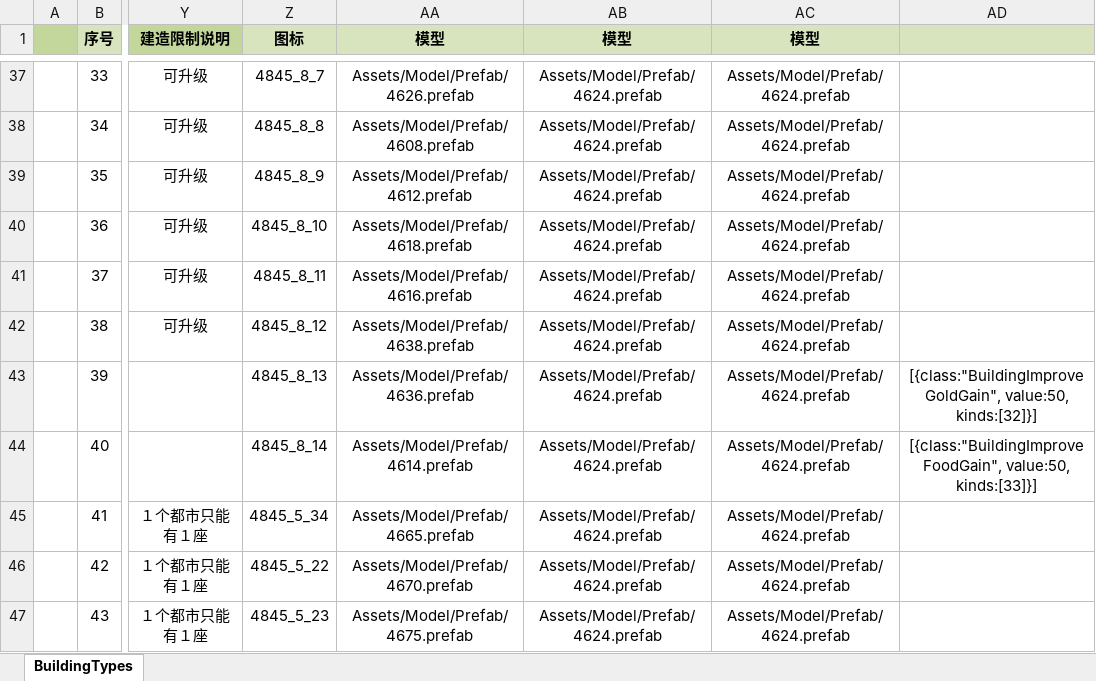
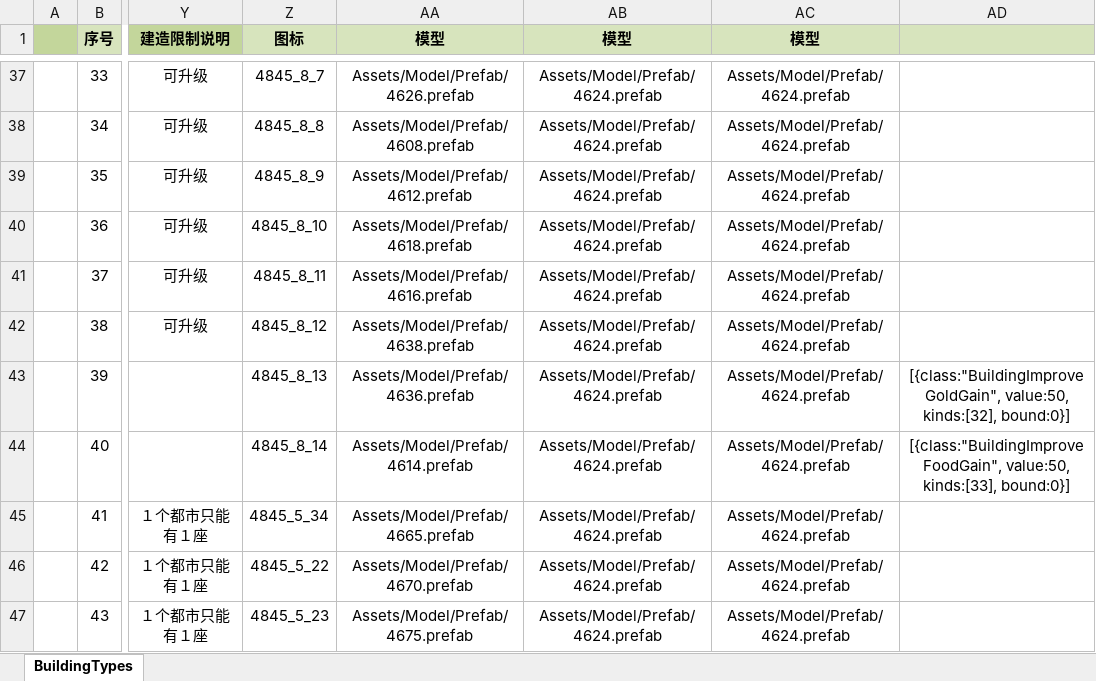
Before and after one commit to JoeLongma/sango_infinity, an Excel workbook: Data/Export/Common/BuildingType_建筑类型.xlsx, sheet BuildingTypes, drawn as a sheet; only a part is shown, gaps mark what is left out; values as stored, in another font and other column widths than the file's, no borders; the diff names each change by its address in the sheet, - before the commit and + after, or states it on an @@ line.

```diff
--- a/Data/Export/Common/BuildingType_建筑类型.xlsx (sheet BuildingTypes)
+++ b/Data/Export/Common/BuildingType_建筑类型.xlsx (sheet BuildingTypes)
-AD43: [{class:"BuildingImproveGoldGain", value:50, kinds:[32]}]
+AD43: [{class:"BuildingImproveGoldGain", value:50, kinds:[32], bound:0}]
-AD44: [{class:"BuildingImproveFoodGain", value:50, kinds:[33]}]
+AD44: [{class:"BuildingImproveFoodGain", value:50, kinds:[33], bound:0}]
```
Also changed, not shown: 4 other files.
